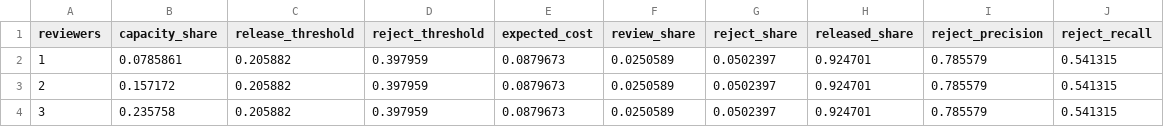
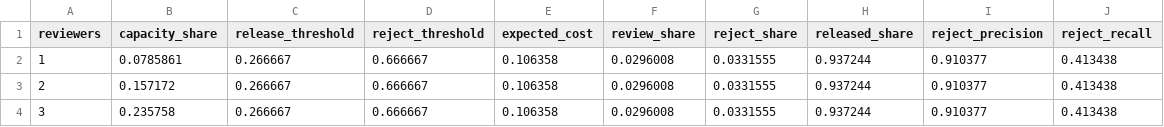
Before and after one commit to Brown-Wangeci/commission-app, a CSV file: outputs/band_staffing.csv, drawn as a sheet.

```diff
--- a/outputs/band_staffing.csv
+++ b/outputs/band_staffing.csv
@@ -1,4 +1,4 @@
 reviewers,capacity_share,release_threshold,reject_threshold,expected_cost,review_share,reject_share,released_share,reject_precision,reject_recall
-1,0.0785861,0.205882,0.397959,0.0879673,0.0250589,0.0502397,0.924701,0.785579,0.541315
-2,0.157172,0.205882,0.397959,0.0879673,0.0250589,0.0502397,0.924701,0.785579,0.541315
-3,0.235758,0.205882,0.397959,0.0879673,0.0250589,0.0502397,0.924701,0.785579,0.541315
+1,0.0785861,0.266667,0.666667,0.106358,0.0296008,0.0331555,0.937244,0.910377,0.413438
+2,0.157172,0.266667,0.666667,0.106358,0.0296008,0.0331555,0.937244,0.910377,0.413438
+3,0.235758,0.266667,0.666667,0.106358,0.0296008,0.0331555,0.937244,0.910377,0.413438
```
Also changed, not shown: outputs/band_operating_point.csv, outputs/band_sensitivity.csv, 32 other files.
